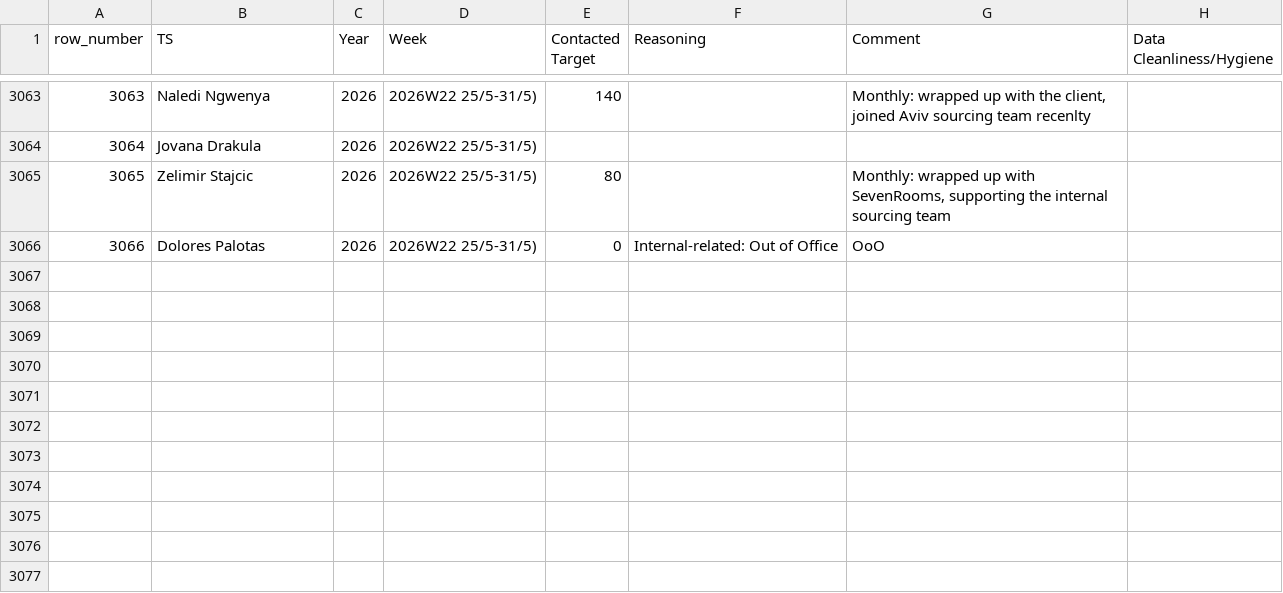
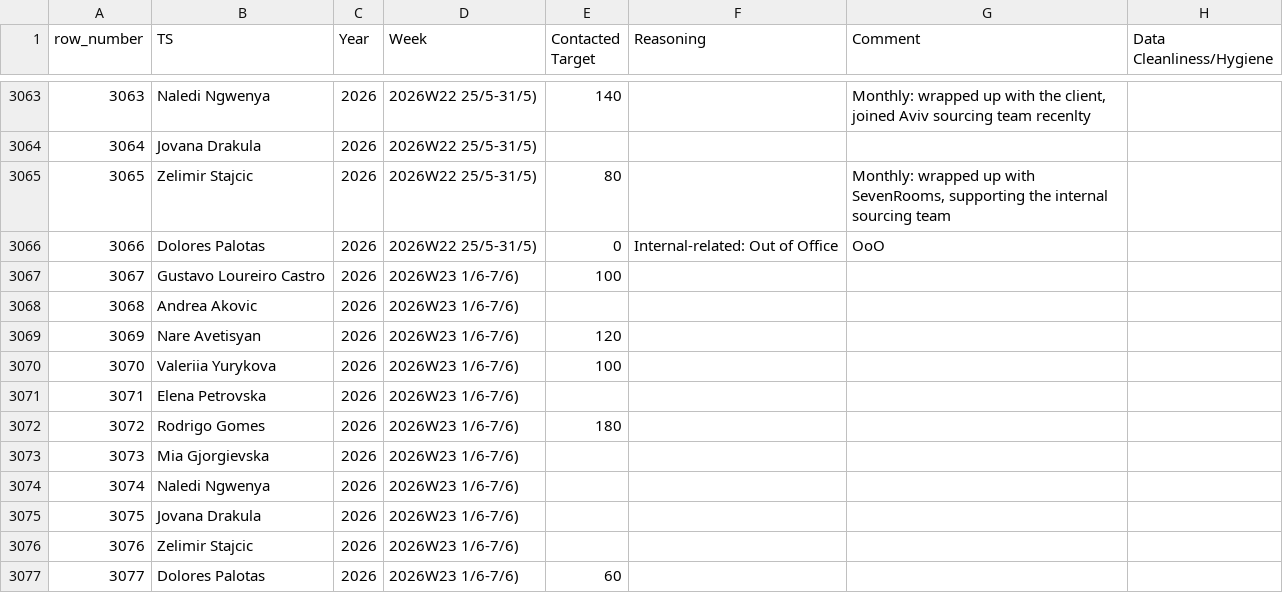
Before and after one commit to bark8922/tribe-recruiting, a CSV file: wbr_static/wbr_ts_weekly.csv, drawn as a sheet; only a part is shown, gaps mark what is left out; the diff names each change by its address in the sheet, - before the commit and + after, or states it on an @@ line.

Commit message:
chore: sync TS Weekly 2026-06-05

```diff
--- a/wbr_static/wbr_ts_weekly.csv
+++ b/wbr_static/wbr_ts_weekly.csv
+row 3067: 3067 | Gustavo Loureiro Castro | 2026 | 2026W23 1/6-7/6) | 100
+row 3068: 3068 | Andrea Akovic | 2026 | 2026W23 1/6-7/6)
+row 3069: 3069 | Nare Avetisyan | 2026 | 2026W23 1/6-7/6) | 120
+row 3070: 3070 | Valeriia Yurykova | 2026 | 2026W23 1/6-7/6) | 100
+row 3071: 3071 | Elena Petrovska | 2026 | 2026W23 1/6-7/6)
+row 3072: 3072 | Rodrigo Gomes | 2026 | 2026W23 1/6-7/6) | 180
+row 3073: 3073 | Mia Gjorgievska | 2026 | 2026W23 1/6-7/6)
+row 3074: 3074 | Naledi Ngwenya | 2026 | 2026W23 1/6-7/6)
+row 3075: 3075 | Jovana Drakula | 2026 | 2026W23 1/6-7/6)
+row 3076: 3076 | Zelimir Stajcic | 2026 | 2026W23 1/6-7/6)
+row 3077: 3077 | Dolores Palotas | 2026 | 2026W23 1/6-7/6) | 60
```
